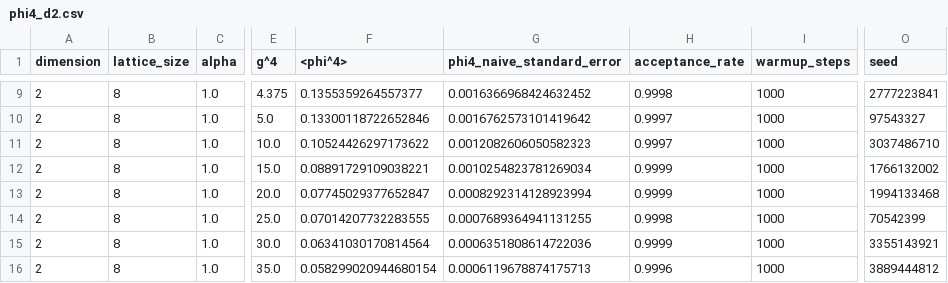
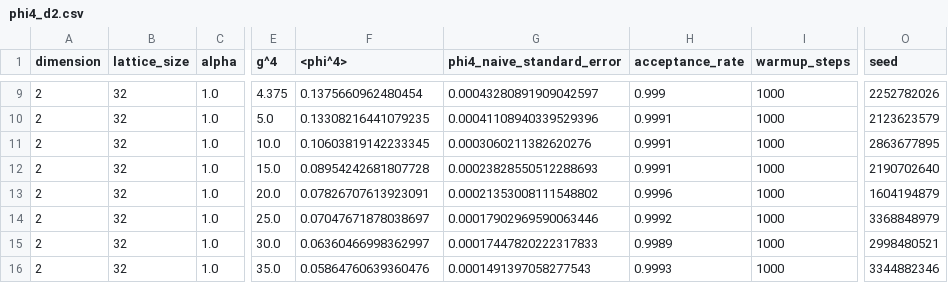
Before and after one commit to inochka/lattice-phi4, a CSV file: results/generated/free_energy/phi4_d2.csv, drawn as a sheet; only a part is shown, gaps mark what is left out; the diff covers the shown part only; the diff names each change by its address in the sheet, - before the commit and + after, or states it on an @@ line.

```diff
--- a/results/generated/free_energy/phi4_d2.csv
+++ b/results/generated/free_energy/phi4_d2.csv
-B9:B16 (lattice_size): 8
+B9:B16 (lattice_size): 32
-F9 (<phi^4>): 0.1355359264557377
+F9 (<phi^4>): 0.1375660962480454
-G9 (phi4_naive_standard_error): 0.0016366968424632452
+G9 (phi4_naive_standard_error): 0.00043280891909042597
-H9 (acceptance_rate): 0.9998
+H9 (acceptance_rate): 0.999
-O9 (seed): 2777223841
+O9 (seed): 2252782026
-F10 (<phi^4>): 0.13300118722652846
+F10 (<phi^4>): 0.13308216441079235
-G10 (phi4_naive_standard_error): 0.0016762573101419642
+G10 (phi4_naive_standard_error): 0.00041108940339529396
-H10:H11 (acceptance_rate): 0.9997
+H10:H11 (acceptance_rate): 0.9991
-O10 (seed): 97543327
+O10 (seed): 2123623579
-F11 (<phi^4>): 0.10524426297173622
+F11 (<phi^4>): 0.10603819142233345
-G11 (phi4_naive_standard_error): 0.0012082606050582323
+G11 (phi4_naive_standard_error): 0.0003060211382620276
-O11 (seed): 3037486710
+O11 (seed): 2863677895
-F12 (<phi^4>): 0.08891729109038221
+F12 (<phi^4>): 0.08954242681807728
-G12 (phi4_naive_standard_error): 0.0010254823781269034
+G12 (phi4_naive_standard_error): 0.00023828550512288693
-H12 (acceptance_rate): 0.9999
+H12 (acceptance_rate): 0.9991
-O12 (seed): 1766132002
+O12 (seed): 2190702640
-F13 (<phi^4>): 0.07745029377652847
+F13 (<phi^4>): 0.07826707613923091
-G13 (phi4_naive_standard_error): 0.0008292314128923994
+G13 (phi4_naive_standard_error): 0.00021353008111548802
-H13 (acceptance_rate): 0.9999
+H13 (acceptance_rate): 0.9996
-O13 (seed): 1994133468
+O13 (seed): 1604194879
-F14 (<phi^4>): 0.07014207732283555
+F14 (<phi^4>): 0.07047671878038697
-G14 (phi4_naive_standard_error): 0.0007689364941131255
+G14 (phi4_naive_standard_error): 0.00017902969590063446
-H14 (acceptance_rate): 0.9998
+H14 (acceptance_rate): 0.9992
-O14 (seed): 70542399
+O14 (seed): 3368848979
-F15 (<phi^4>): 0.06341030170814564
+F15 (<phi^4>): 0.06360466998362997
-G15 (phi4_naive_standard_error): 0.0006351808614722036
+G15 (phi4_naive_standard_error): 0.00017447820222317833
-H15 (acceptance_rate): 0.9999
+H15 (acceptance_rate): 0.9989
-O15 (seed): 3355143921
+O15 (seed): 2998480521
-F16 (<phi^4>): 0.058299020944680154
+F16 (<phi^4>): 0.05864760639360476
-G16 (phi4_naive_standard_error): 0.0006119678874175713
+G16 (phi4_naive_standard_error): 0.0001491397058277543
-H16 (acceptance_rate): 0.9996
+H16 (acceptance_rate): 0.9993
-O16 (seed): 3889444812
+O16 (seed): 3344882346
```
Also changed, not shown: 50 edited cells elsewhere in this file, results/generated/free_energy/free_energy_d2.csv, results/generated/free_energy/free_energy_d3.csv, 9 other files.
